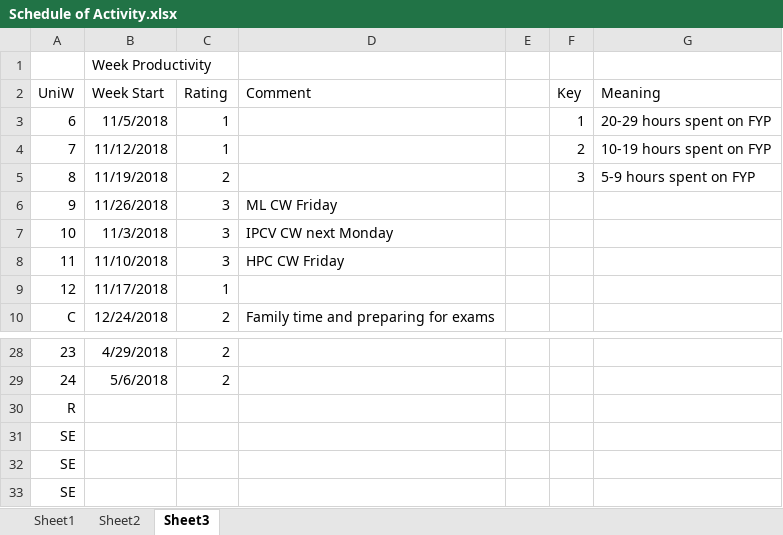
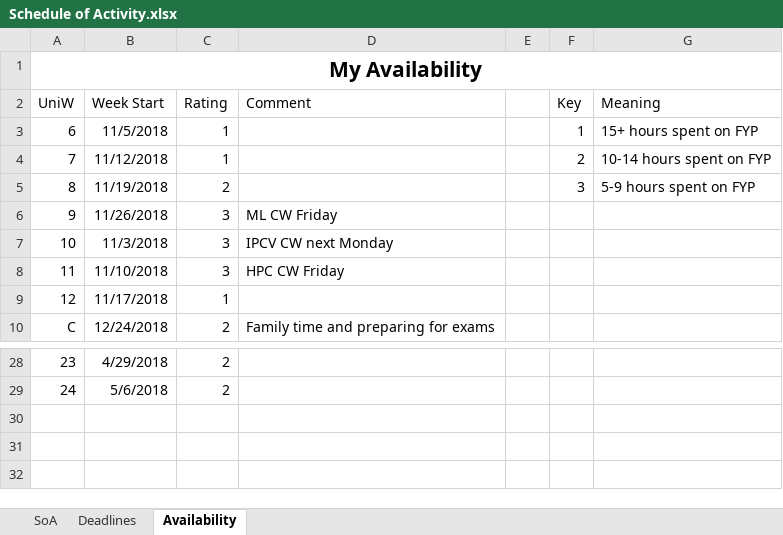
Before and after one commit to occrg/Natural-Language-Processing-in-IP-HR-Law, an Excel workbook: admin/Schedule of Activity.xlsx, sheet Availability, drawn as a sheet; only a part is shown, gaps mark what is left out; values as stored, in another font and other column widths than the file's, no borders; the diff names each change by its address in the sheet, - before the commit and + after, or states it on an @@ line.

```diff
--- a/admin/Schedule of Activity.xlsx (sheet Availability)
+++ b/admin/Schedule of Activity.xlsx (sheet Availability)
-sheet tab: Sheet1
+sheet tab: SoA
-sheet tab: Sheet2
+sheet tab: Deadlines
-sheet tab: Sheet3
+sheet tab: Availability
@@ column A (UniW) renumbered in row 1 @@
+A1:G1 merged
-B1 (Week Start): Week Productivity
+B1 (Week Start): (empty)
-G3 (Meaning): 20-29 hours spent on FYP
+G3 (Meaning): 15+ hours spent on FYP
-G4 (Meaning): 10-19 hours spent on FYP
+G4 (Meaning): 10-14 hours spent on FYP
-row 30: R
-row 31: SE
-row 32: SE
-row 33: SE
```
Also changed, not shown: sheet SoA, 1 other file.
